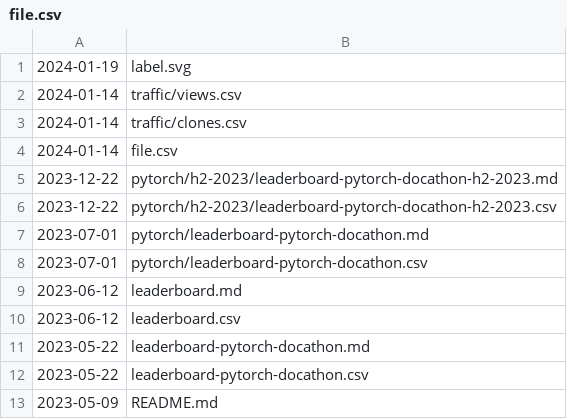
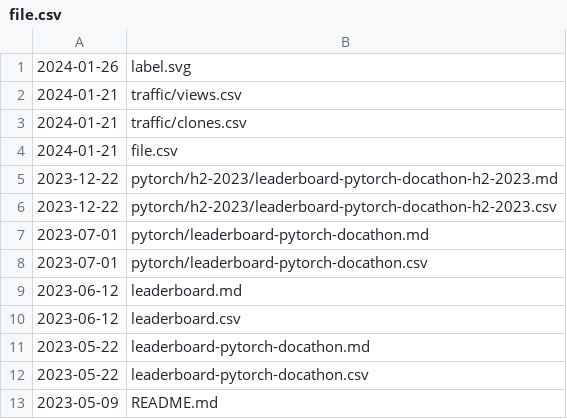
Before and after one commit to svekars/test-stats, a CSV file: file.csv, drawn as a sheet.

Commit message:
Automatically updated using GitHub Actions

```diff
--- a/file.csv
+++ b/file.csv
@@ -1,5 +1,5 @@
-2024-01-19,label.svg
-2024-01-14,traffic/views.csv
-2024-01-14,traffic/clones.csv
-2024-01-14,file.csv
+2024-01-26,label.svg
+2024-01-21,traffic/views.csv
+2024-01-21,traffic/clones.csv
+2024-01-21,file.csv
 2023-12-22,pytorch/h2-2023/leaderboard-pytorch-docathon-h2-2023.md
```
